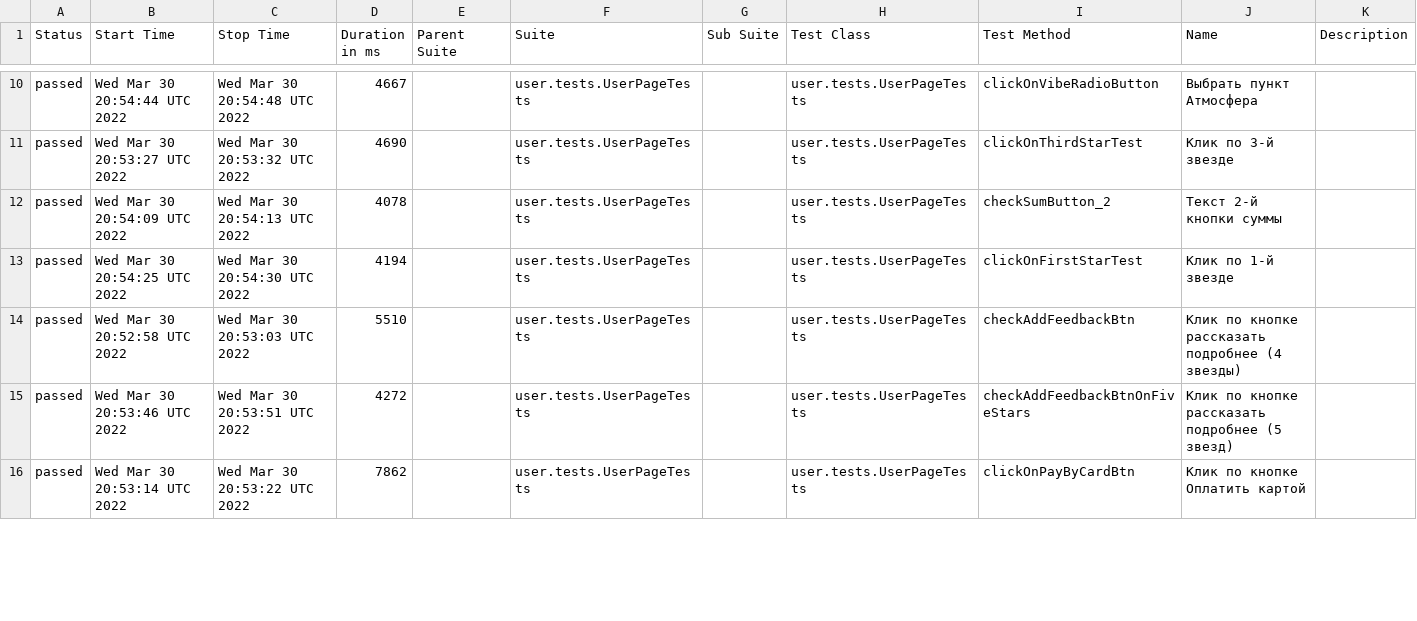
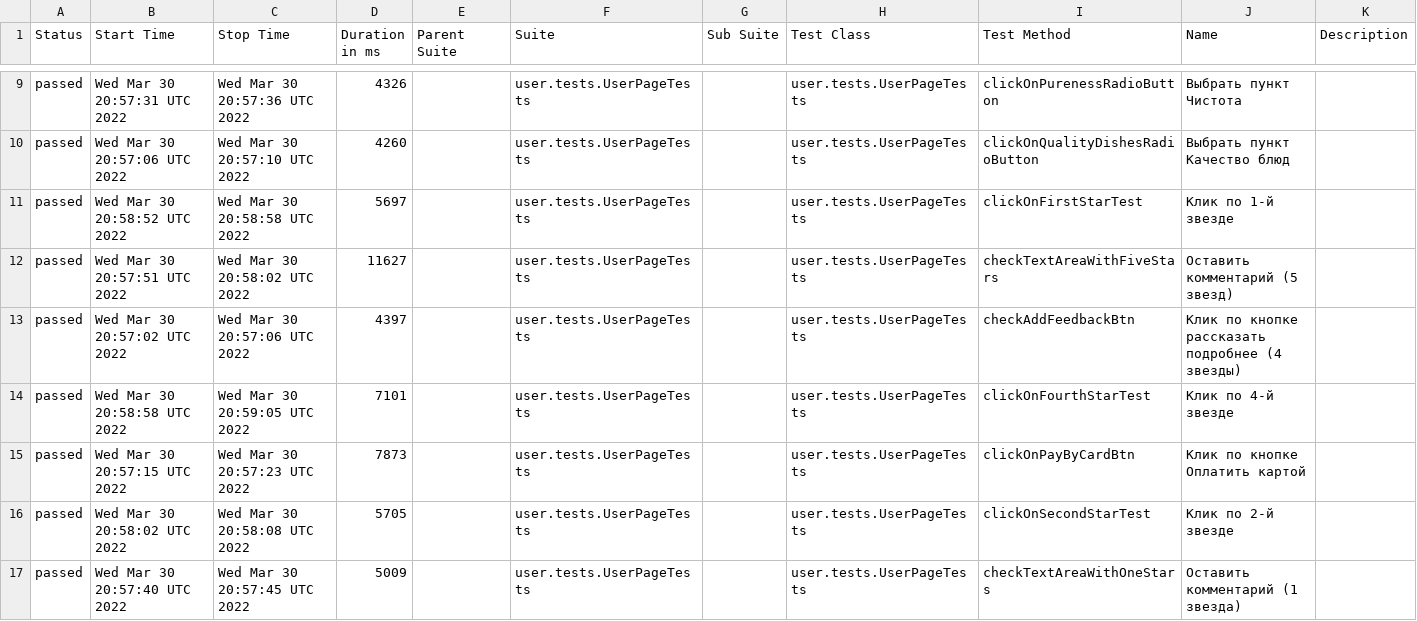
Before and after one commit to AntonovArtur/Web-UI, a CSV file: docs/allure-maven-plugin/data/suites.csv, drawn as a sheet; only a part is shown, gaps mark what is left out; the diff covers the shown part only.

Commit message:
Deploying to test from master c0e0e07282e0d3f54ce3e46647938f2164b5bf24

```diff
--- a/docs/allure-maven-plugin/data/suites.csv
+++ b/docs/allure-maven-plugin/data/suites.csv
@@ -10,7 +9,9 @@
-"passed","Wed Mar 30 20:54:44 UTC 2022","Wed Mar 30 20:54:48 UTC 2022","4667","","user.tests.UserPageTests","","user.tests.UserPageTests","clickOnVibeRadioButton","Выбрать пункт Атмосфера",""
-"passed","Wed Mar 30 20:53:27 UTC 2022","Wed Mar 30 20:53:32 UTC 2022","4690","","user.tests.UserPageTests","","user.tests.UserPageTests","clickOnThirdStarTest","Клик по 3-й звезде",""
-"passed","Wed Mar 30 20:54:09 UTC 2022","Wed Mar 30 20:54:13 UTC 2022","4078","","user.tests.UserPageTests","","user.tests.UserPageTests","checkSumButton_2","Текст 2-й кнопки суммы",""
-"passed","Wed Mar 30 20:54:25 UTC 2022","Wed Mar 30 20:54:30 UTC 2022","4194","","user.tests.UserPageTests","","user.tests.UserPageTests","clickOnFirstStarTest","Клик по 1-й звезде",""
-"passed","Wed Mar 30 20:52:58 UTC 2022","Wed Mar 30 20:53:03 UTC 2022","5510","","user.tests.UserPageTests","","user.tests.UserPageTests","checkAddFeedbackBtn","Клик по кнопке рассказать подробнее (4 звезды)",""
-"passed","Wed Mar 30 20:53:46 UTC 2022","Wed Mar 30 20:53:51 UTC 2022","4272","","user.tests.UserPageTests","","user.tests.UserPageTests","checkAddFeedbackBtnOnFiveStars","Клик по кнопке рассказать подробнее (5 звезд)",""
-"passed","Wed Mar 30 20:53:14 UTC 2022","Wed Mar 30 20:53:22 UTC 2022","7862","","user.tests.UserPageTests","","user.tests.UserPageTests","clickOnPayByCardBtn","Клик по кнопке Оплатить картой",""
+"passed","Wed Mar 30 20:57:31 UTC 2022","Wed Mar 30 20:57:36 UTC 2022","4326","","user.tests.UserPageTests","","user.tests.UserPageTests","clickOnPurenessRadioButton","Выбрать пункт Чистота",""
+"passed","Wed Mar 30 20:57:06 UTC 2022","Wed Mar 30 20:57:10 UTC 2022","4260","","user.tests.UserPageTests","","user.tests.UserPageTests","clickOnQualityDishesRadioButton","Выбрать пункт Качество блюд",""
+"passed","Wed Mar 30 20:58:52 UTC 2022","Wed Mar 30 20:58:58 UTC 2022","5697","","user.tests.UserPageTests","","user.tests.UserPageTests","clickOnFirstStarTest","Клик по 1-й звезде",""
+"passed","Wed Mar 30 20:57:51 UTC 2022","Wed Mar 30 20:58:02 UTC 2022","11627","","user.tests.UserPageTests","","user.tests.UserPageTests","checkTextAreaWithFiveStars","Оставить комментарий (5 звезд)",""
+"passed","Wed Mar 30 20:57:02 UTC 2022","Wed Mar 30 20:57:06 UTC 2022","4397","","user.tests.UserPageTests","","user.tests.UserPageTests","checkAddFeedbackBtn","Клик по кнопке рассказать подробнее (4 звезды)",""
+"passed","Wed Mar 30 20:58:58 UTC 2022","Wed Mar 30 20:59:05 UTC 2022","7101","","user.tests.UserPageTests","","user.tests.UserPageTests","clickOnFourthStarTest","Клик по 4-й звезде",""
+"passed","Wed Mar 30 20:57:15 UTC 2022","Wed Mar 30 20:57:23 UTC 2022","7873","","user.tests.UserPageTests","","user.tests.UserPageTests","clickOnPayByCardBtn","Клик по кнопке Оплатить картой",""
+"passed","Wed Mar 30 20:58:02 UTC 2022","Wed Mar 30 20:58:08 UTC 2022","5705","","user.tests.UserPageTests","","user.tests.UserPageTests","clickOnSecondStarTest","Клик по 2-й звезде",""
+"passed","Wed Mar 30 20:57:40 UTC 2022","Wed Mar 30 20:57:45 UTC 2022","5009","","user.tests.UserPageTests","","user.tests.UserPageTests","checkTextAreaWithOneStars","Оставить комментарий (1 звездa)",""
```
Also changed, not shown: 4 added rows, 6 removed rows and 60 edited cells elsewhere in this file, 53 other files.
